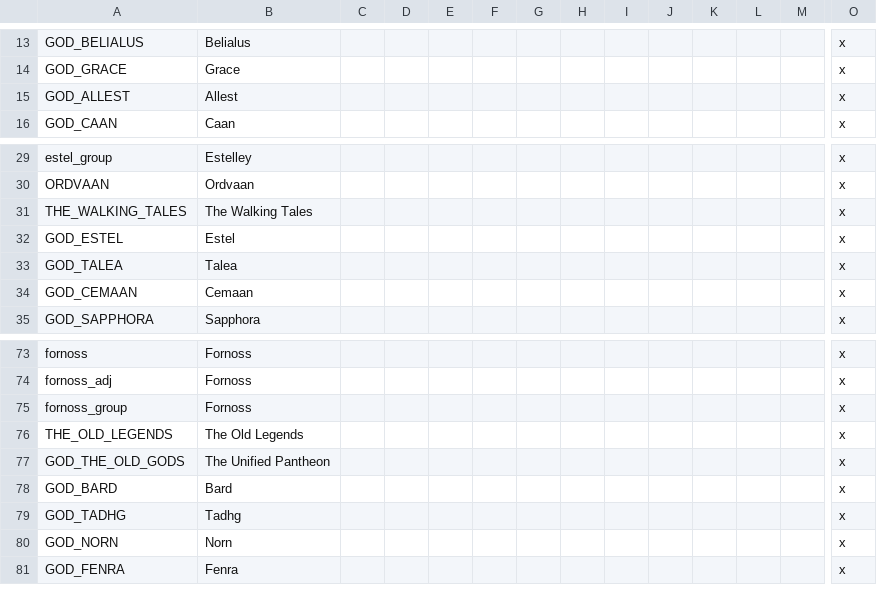
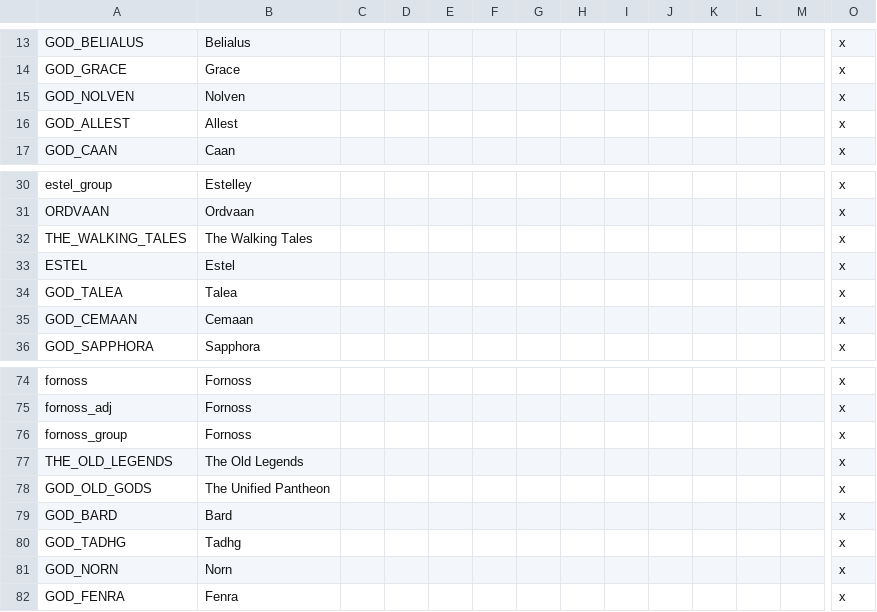
Before and after one commit to Federico-CM/ck2_mod, a CSV file: regalia_reborn/localisation/rr_religions.csv, drawn as a sheet; only a part is shown, gaps mark what is left out; addresses are those after the commit; rows hold the shown columns only; the diff names each change by its address in the sheet, - before the commit and + after, or states it on an @@ line.

Commit message:
Update rr_religions.csv

```diff
--- a/regalia_reborn/localisation/rr_religions.csv
+++ b/regalia_reborn/localisation/rr_religions.csv
+row 15: GOD_NOLVEN | Nolven |  |  |  |  |  |  |  |  |  |  |  | x
-A33: GOD_ESTEL
+A33: ESTEL
-A78: GOD_THE_OLD_GODS
+A78: GOD_OLD_GODS
```
